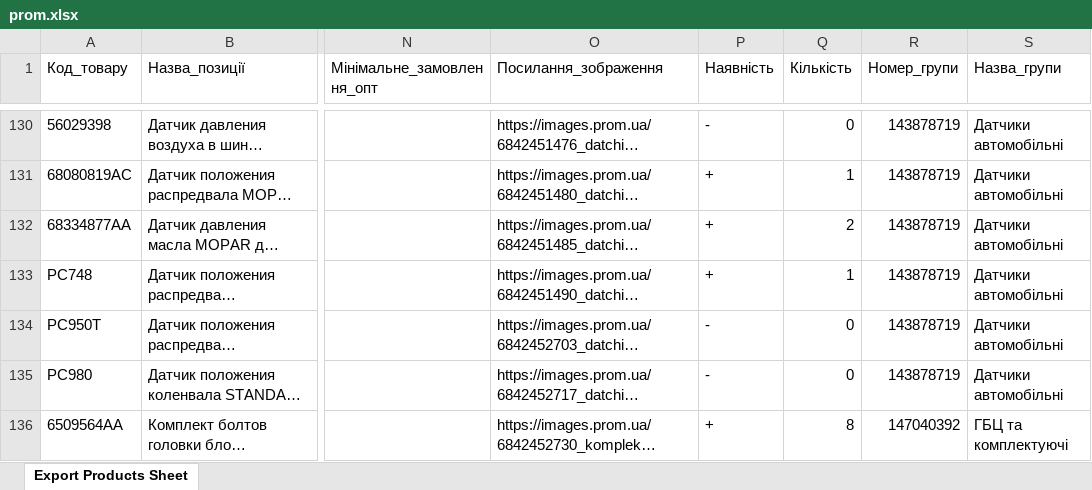
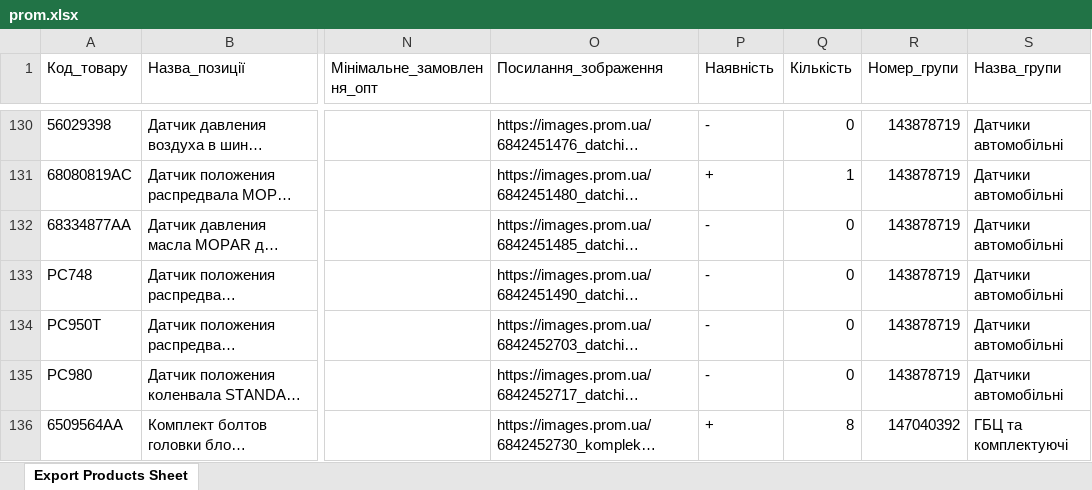
Before and after one commit to xvalikan/avtopro-pricelist, an Excel workbook: prom.xlsx, sheet Export Products Sheet, drawn as a sheet; only a part is shown, gaps mark what is left out; long unchanged cells end in …; values as stored, in another font and other column widths than the file's, no borders; the diff covers the shown part only; the diff names each change by its address in the sheet, - before the commit and + after, or states it on an @@ line.

```diff
--- a/prom.xlsx (sheet Export Products Sheet)
+++ b/prom.xlsx (sheet Export Products Sheet)
-P132:P133 (Наявність): +
+P132:P133 (Наявність): -
-Q132 (Кількість): 2
+Q132 (Кількість): 0
-Q133 (Кількість): 1
+Q133 (Кількість): 0
```
Also changed, not shown: 74 edited cells elsewhere in this sheet.
